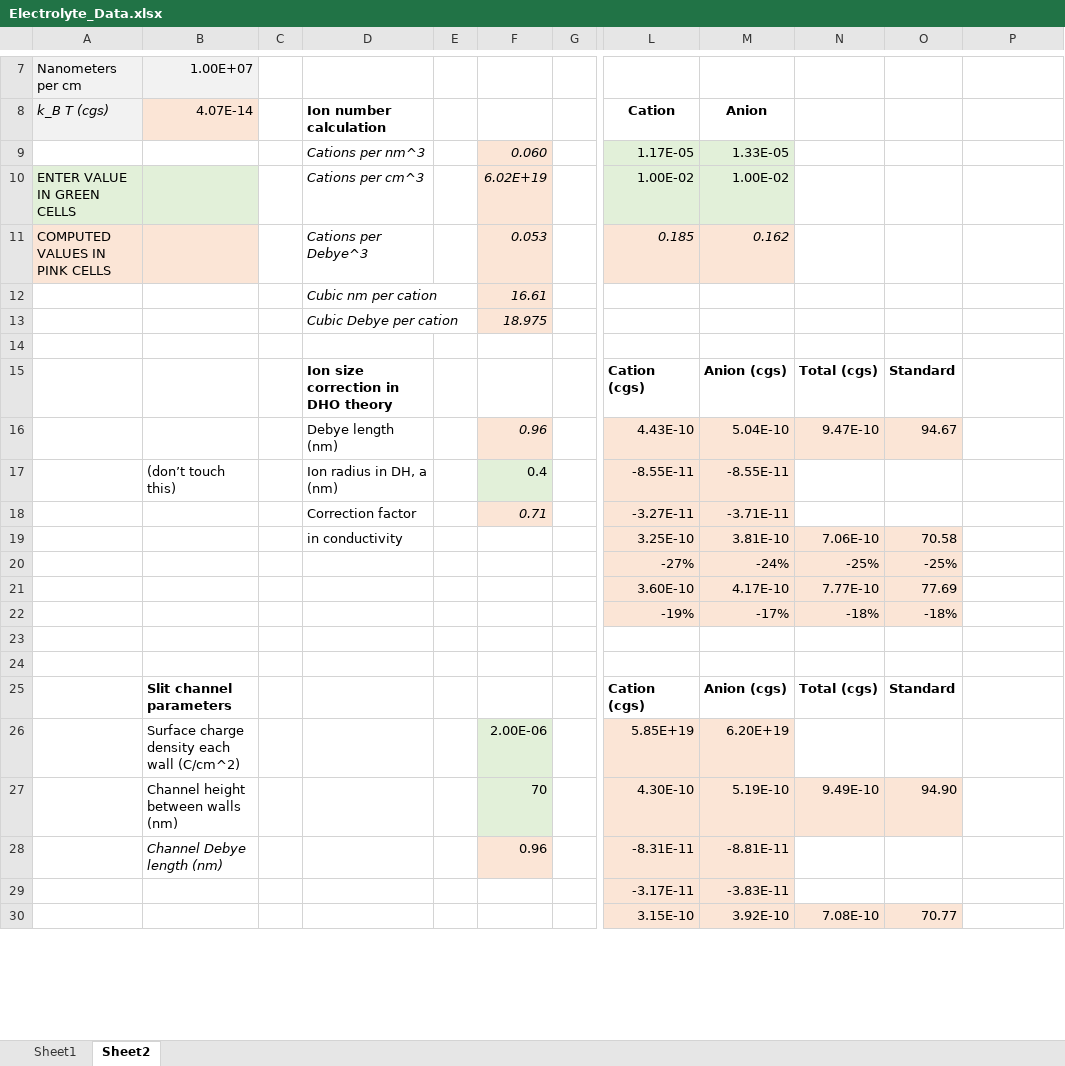
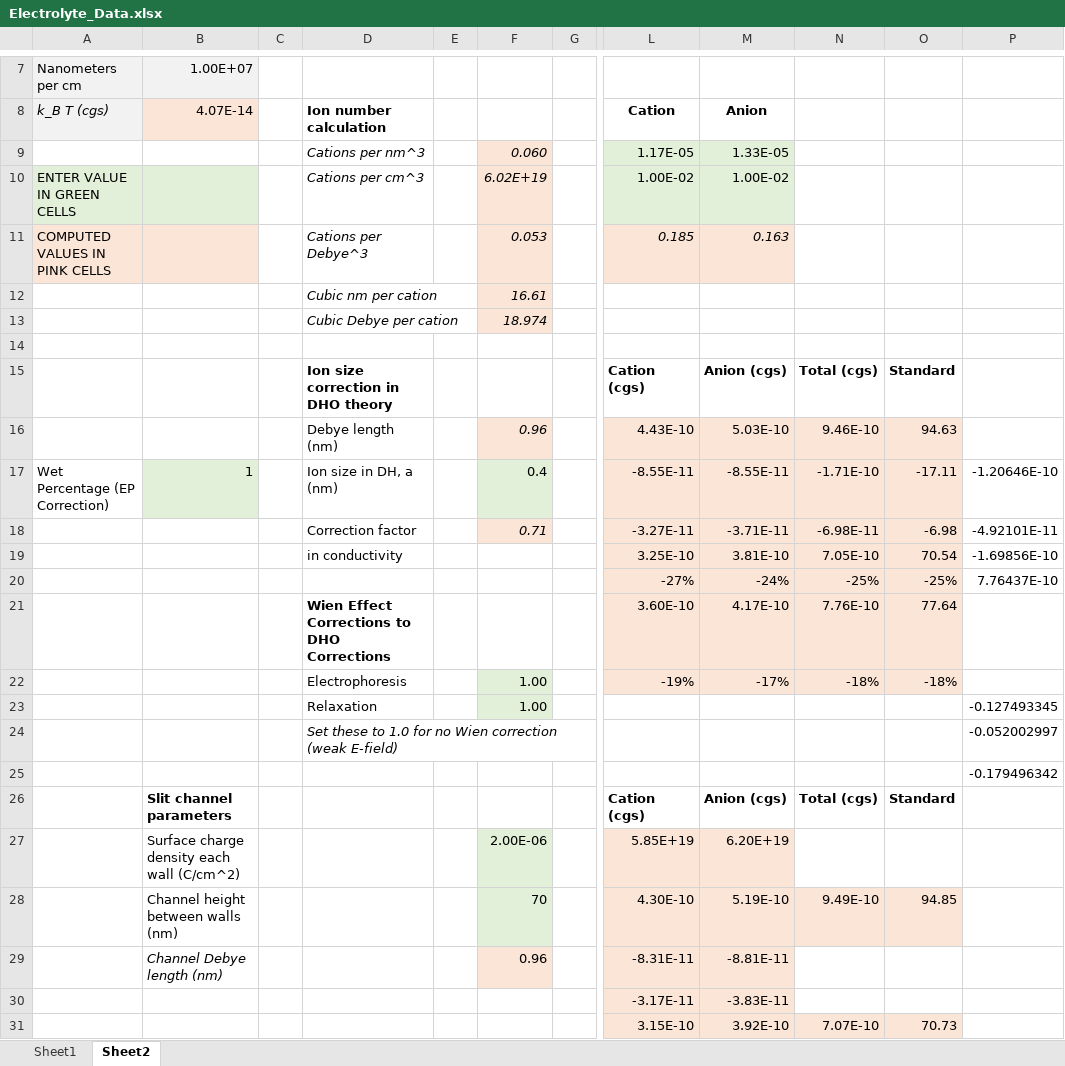
Before and after one commit to AMReX-FHD/FHDeX, an Excel workbook: exec/immersedIons/Electrolyte_Data.xlsx, sheet Sheet2, drawn as a sheet; only a part is shown, gaps mark what is left out; values as stored, in another font and other column widths than the file's, no borders; addresses are those after the commit; rows hold the shown columns only; the diff covers the shown part only; the diff names each change by its address in the sheet, - before the commit and + after, or states it on an @@ line.

Commit message:
updated spreadsheet

```diff
--- a/exec/immersedIons/Electrolyte_Data.xlsx (sheet Sheet2)
+++ b/exec/immersedIons/Electrolyte_Data.xlsx (sheet Sheet2)
-M11: 0.162
+M11: 0.163
-F13: 18.975
+F13: 18.974
-M16: 5.04E-10
+M16: 5.03E-10
-N16: 9.47E-10
+N16: 9.46E-10
-O16: 94.67
+O16: 94.63
-A17: (empty)
+A17: Wet Percentage (EP Correction)
-B17: (don’t touch this)
+B17: 1
-B17 fill: none
+B17 fill: #E2F0D9
-D17: Ion radius in DH, a (nm)
+D17: Ion size in DH, a (nm)
-N17: (empty)
+N17: -1.71E-10
-N17:O18 fill: none
+N17:O18 fill: #FBE5D6
-O17: (empty)
+O17: -17.11
-P17: (empty)
+P17: -1.20646E-10
-N18: (empty)
+N18: -6.98E-11
-O18: (empty)
+O18: -6.98
-P18: (empty)
+P18: -4.92101E-11
-N19: 7.06E-10
+N19: 7.05E-10
-O19: 70.58
+O19: 70.54
-P19: (empty)
+P19: -1.69856E-10
-P20: (empty)
+P20: 7.76437E-10
-D21: (empty)
+D21: Wien Effect Corrections to DHO Corrections
-N21: 7.77E-10
+N21: 7.76E-10
-O21: 77.69
+O21: 77.64
-D22: (empty)
+D22: Electrophoresis
-F22: (empty)
+F22: 1.00
-F22:F23 fill: none
+F22:F23 fill: #E2F0D9
-row 23: (empty)
+row 23:  |  |  | Relaxation |  | 1.00 |  |  |  |  |  | -0.127493345
-row 24: (empty)
+row 24:  |  |  | Set these to 1.0 for no Wien correction (weak E-field) |  |  |  |  |  |  |  | -0.052002997
+row 25:  |  |  |  |  |  |  |  |  |  |  | -0.179496342
-O28: 94.90
+O28: 94.85
-N31: 7.08E-10
+N31: 7.07E-10
-O31: 70.77
+O31: 70.73
```
Also changed, not shown: 1 added row, 1 removed row and 3 edited cells elsewhere in this sheet, formulas that keep their value.
